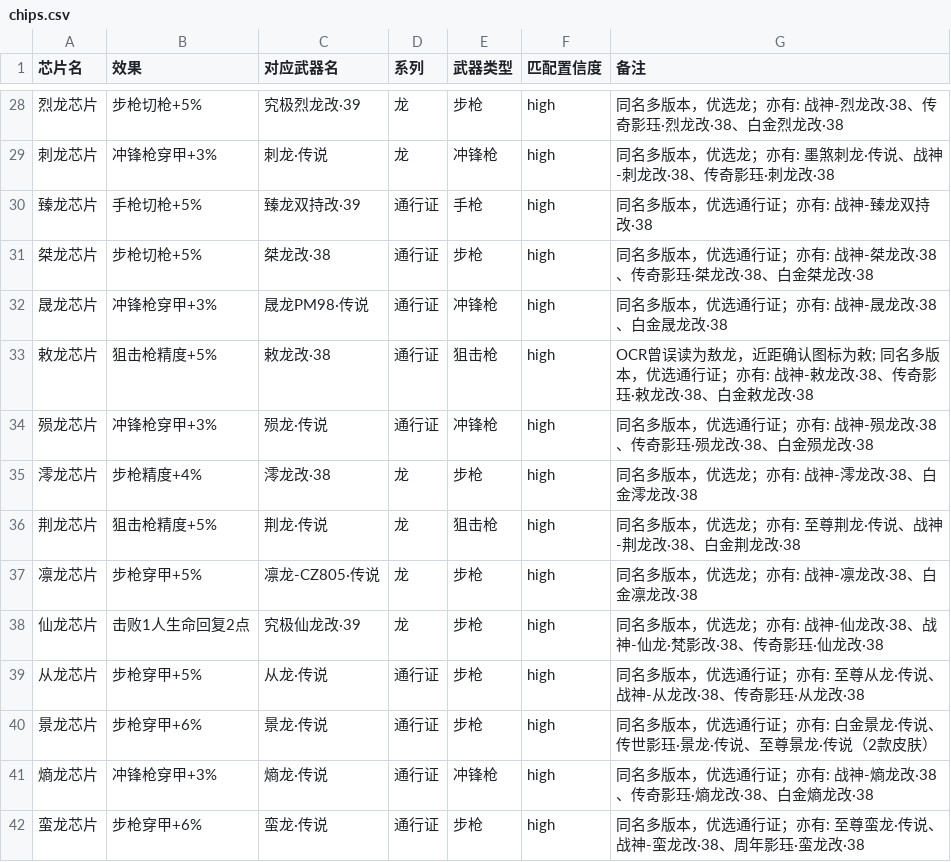
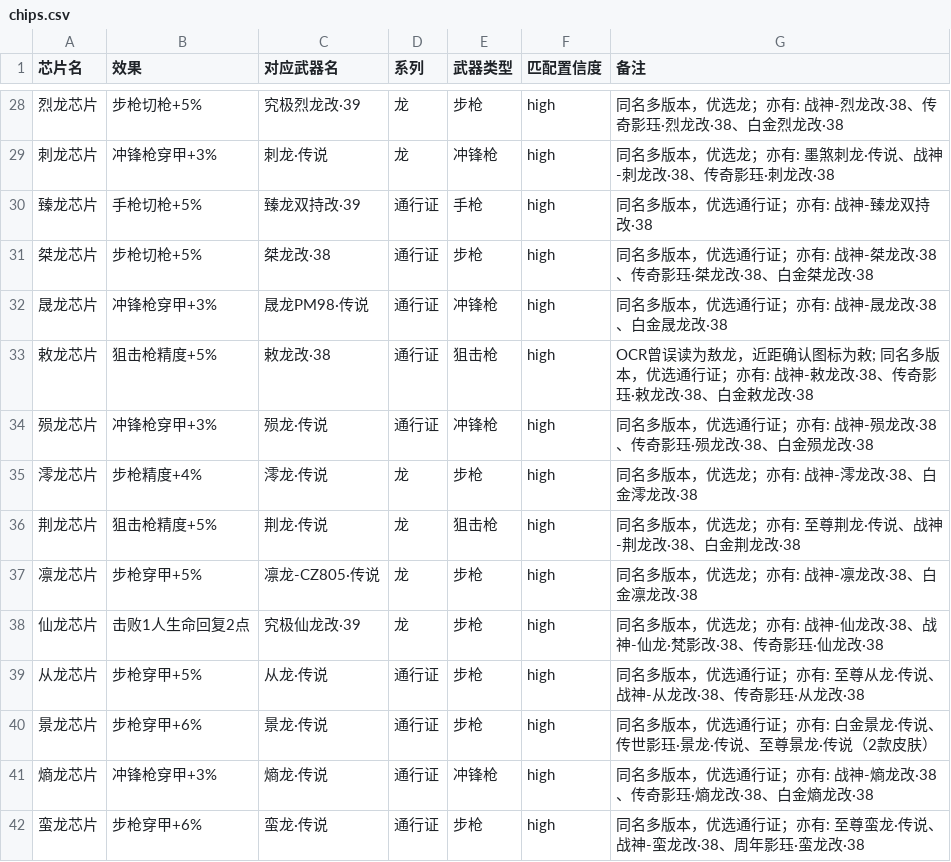
Before and after one commit to q1dw83/qmqz-weapons, a CSV file: chips.csv, drawn as a sheet; only a part is shown, gaps mark what is left out.

```diff
--- a/chips.csv
+++ b/chips.csv
@@ -34,3 +34,3 @@
 殒龙芯片,冲锋枪穿甲+3%,殒龙·传说,通行证,冲锋枪,high,同名多版本，优选通行证；亦有: 战神-殒龙改·38、传奇影珏·殒龙改·38、白金殒龙改·38
-澪龙芯片,步枪精度+4%,澪龙改·38,龙,步枪,high,同名多版本，优选龙；亦有: 战神-澪龙改·38、白金澪龙改·38
+澪龙芯片,步枪精度+4%,澪龙·传说,龙,步枪,high,同名多版本，优选龙；亦有: 战神-澪龙改·38、白金澪龙改·38
 荆龙芯片,狙击枪精度+5%,荆龙·传说,龙,狙击枪,high,同名多版本，优选龙；亦有: 至尊荆龙·传说、战神-荆龙改·38、白金荆龙改·38
```
Also changed, not shown: 8 other files.
